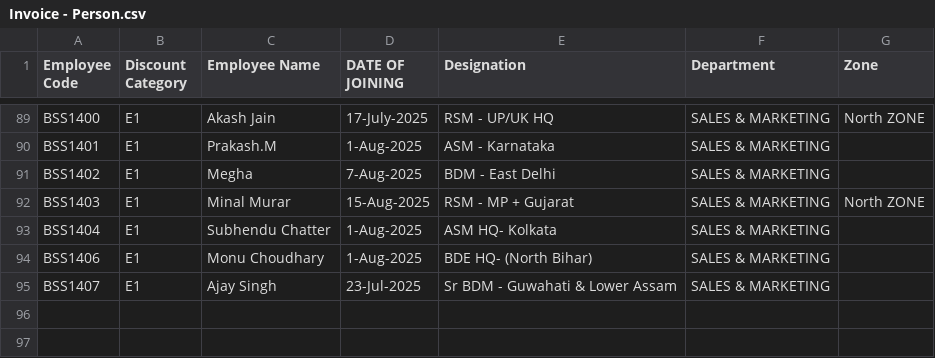
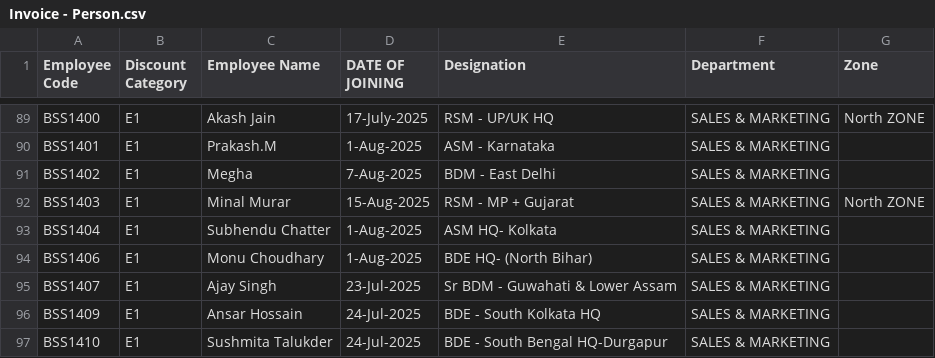
Before and after one commit to rigved-sarougi/Employee-Sale-Entry, a CSV file: Invoice - Person.csv, drawn as a sheet; only a part is shown, gaps mark what is left out.

Commit message:
Update Invoice - Person.csv

```diff
--- a/Invoice - Person.csv
+++ b/Invoice - Person.csv
@@ -95 +95,3 @@ BSS1406,E1,Monu Choudhary,1-Aug-2025,BDE HQ- (North Bihar),SALES & MARKETING,
 BSS1407,E1,Ajay Singh,23-Jul-2025,Sr BDM - Guwahati & Lower Assam,SALES & MARKETING,
+BSS1409,E1,Ansar Hossain,24-Jul-2025,BDE - South Kolkata HQ,SALES & MARKETING,
+BSS1410,E1,Sushmita Talukder,24-Jul-2025,BDE - South Bengal HQ-Durgapur,SALES & MARKETING,
```
